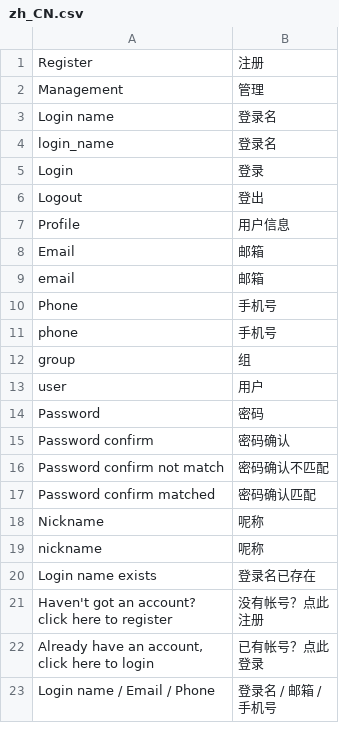
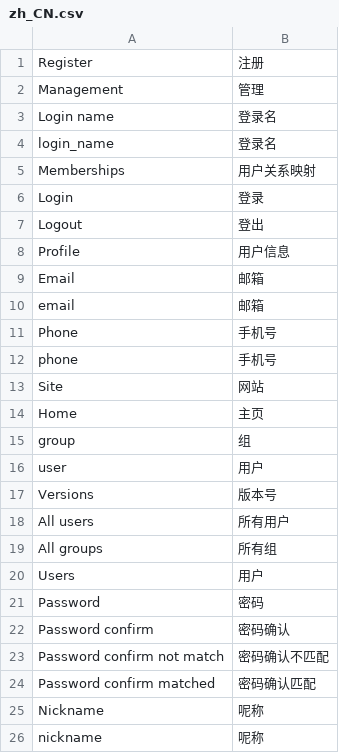
Before and after one commit to cms4py/cms4py, a CSV file: cms4py/languages/zh_CN.csv, drawn as a sheet; only a part is shown; the shorter side is filled out with more unchanged rows.

```diff
--- a/cms4py/languages/zh_CN.csv
+++ b/cms4py/languages/zh_CN.csv
@@ -4,2 +4,3 @@
 "login_name"                                    ,"登录名"
+"Memberships"                                   ,"用户关系映射"
 "Login"                                         ,"登录"
@@ -11,4 +12,10 @@
 "phone"                                         ,"手机号"
+"Site"                                          ,"网站"
+"Home"                                          ,"主页"
 "group"                                         ,"组"
 "user"                                          ,"用户"
+"Versions"                                      ,"版本号"
+"All users"                                     ,"所有用户"
+"All groups"                                    ,"所有组"
+"Users"                                         ,"用户"
 "Password"                                      ,"密码"
```
Also changed, not shown: 11 other files.
